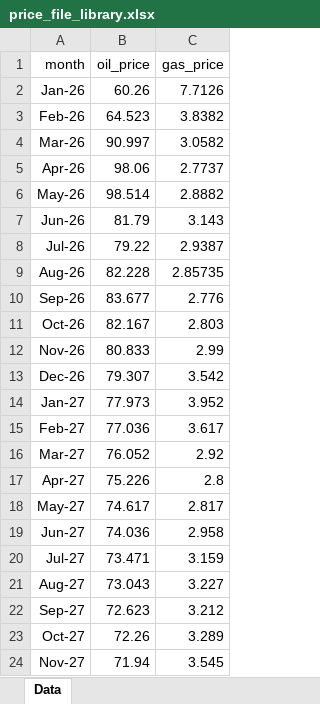
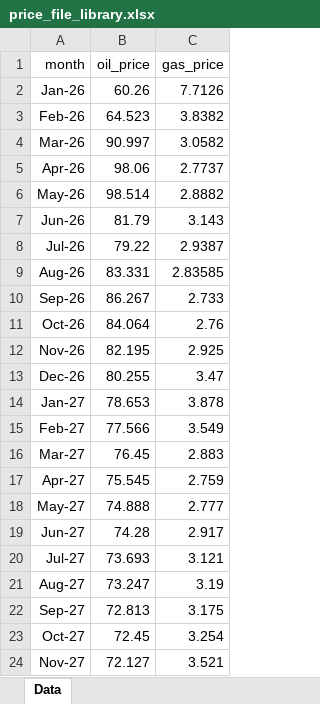
Before and after one commit to mburkegr/Utica-Model-V7, an Excel workbook: price_file_library.xlsx, sheet Data, drawn as a sheet; only a part is shown; values as stored, in another font and other column widths than the file's, no borders; the diff covers the shown part only; the diff names each change by its address in the sheet, - before the commit and + after, or states it on an @@ line.

Commit message:
Add files via upload

```diff
--- a/price_file_library.xlsx (sheet Data)
+++ b/price_file_library.xlsx (sheet Data)
-B9 (oil_price): 82.228
+B9 (oil_price): 83.331
-C9 (gas_price): 2.85735
+C9 (gas_price): 2.83585
-B10 (oil_price): 83.677
+B10 (oil_price): 86.267
-C10 (gas_price): 2.776
+C10 (gas_price): 2.733
-B11 (oil_price): 82.167
+B11 (oil_price): 84.064
-C11 (gas_price): 2.803
+C11 (gas_price): 2.76
-B12 (oil_price): 80.833
+B12 (oil_price): 82.195
-C12 (gas_price): 2.99
+C12 (gas_price): 2.925
-B13 (oil_price): 79.307
+B13 (oil_price): 80.255
-C13 (gas_price): 3.542
+C13 (gas_price): 3.47
-B14 (oil_price): 77.973
+B14 (oil_price): 78.653
-C14 (gas_price): 3.952
+C14 (gas_price): 3.878
-B15 (oil_price): 77.036
+B15 (oil_price): 77.566
-C15 (gas_price): 3.617
+C15 (gas_price): 3.549
-B16 (oil_price): 76.052
+B16 (oil_price): 76.45
-C16 (gas_price): 2.92
+C16 (gas_price): 2.883
-B17 (oil_price): 75.226
+B17 (oil_price): 75.545
-C17 (gas_price): 2.8
+C17 (gas_price): 2.759
-B18 (oil_price): 74.617
+B18 (oil_price): 74.888
-C18 (gas_price): 2.817
+C18 (gas_price): 2.777
-B19 (oil_price): 74.036
+B19 (oil_price): 74.28
-C19 (gas_price): 2.958
+C19 (gas_price): 2.917
-B20 (oil_price): 73.471
+B20 (oil_price): 73.693
-C20 (gas_price): 3.159
+C20 (gas_price): 3.121
-B21 (oil_price): 73.043
+B21 (oil_price): 73.247
-C21 (gas_price): 3.227
+C21 (gas_price): 3.19
-B22 (oil_price): 72.623
+B22 (oil_price): 72.813
-C22 (gas_price): 3.212
+C22 (gas_price): 3.175
-B23 (oil_price): 72.26
+B23 (oil_price): 72.45
-C23 (gas_price): 3.289
+C23 (gas_price): 3.254
-B24 (oil_price): 71.94
+B24 (oil_price): 72.127
-C24 (gas_price): 3.545
+C24 (gas_price): 3.521
```
Also changed, not shown: 59 edited cells elsewhere in this sheet.
